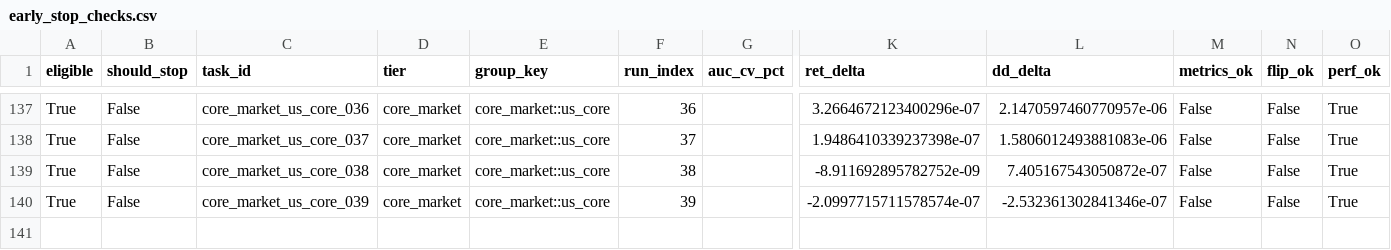
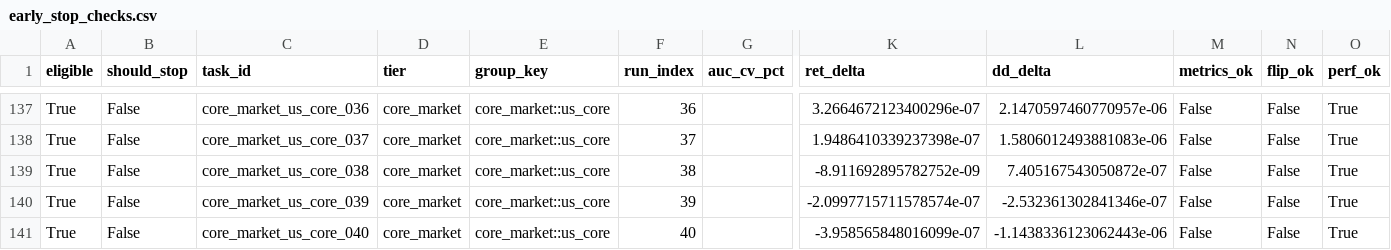
Before and after one commit to KaizYz/StockandCrypto, a CSV file: experiments/stability_training/run_20260211_145411/early_stop_checks.csv, drawn as a sheet; only a part is shown, gaps mark what is left out; rows hold the shown columns only; the diff names each change by its address in the sheet, - before the commit and + after, or states it on an @@ line.

```diff
--- a/experiments/stability_training/run_20260211_145411/early_stop_checks.csv
+++ b/experiments/stability_training/run_20260211_145411/early_stop_checks.csv
+row 141: True | False | core_market_us_core_040 | core_market | core_market::us_core | 40 |  | -3.958565848016099e-07 | -1.1438336123062443e-06 | False | False | True
```
Also changed, not shown: experiments/stability_training/run_20260211_145411/run_results.csv, 8 other files.
